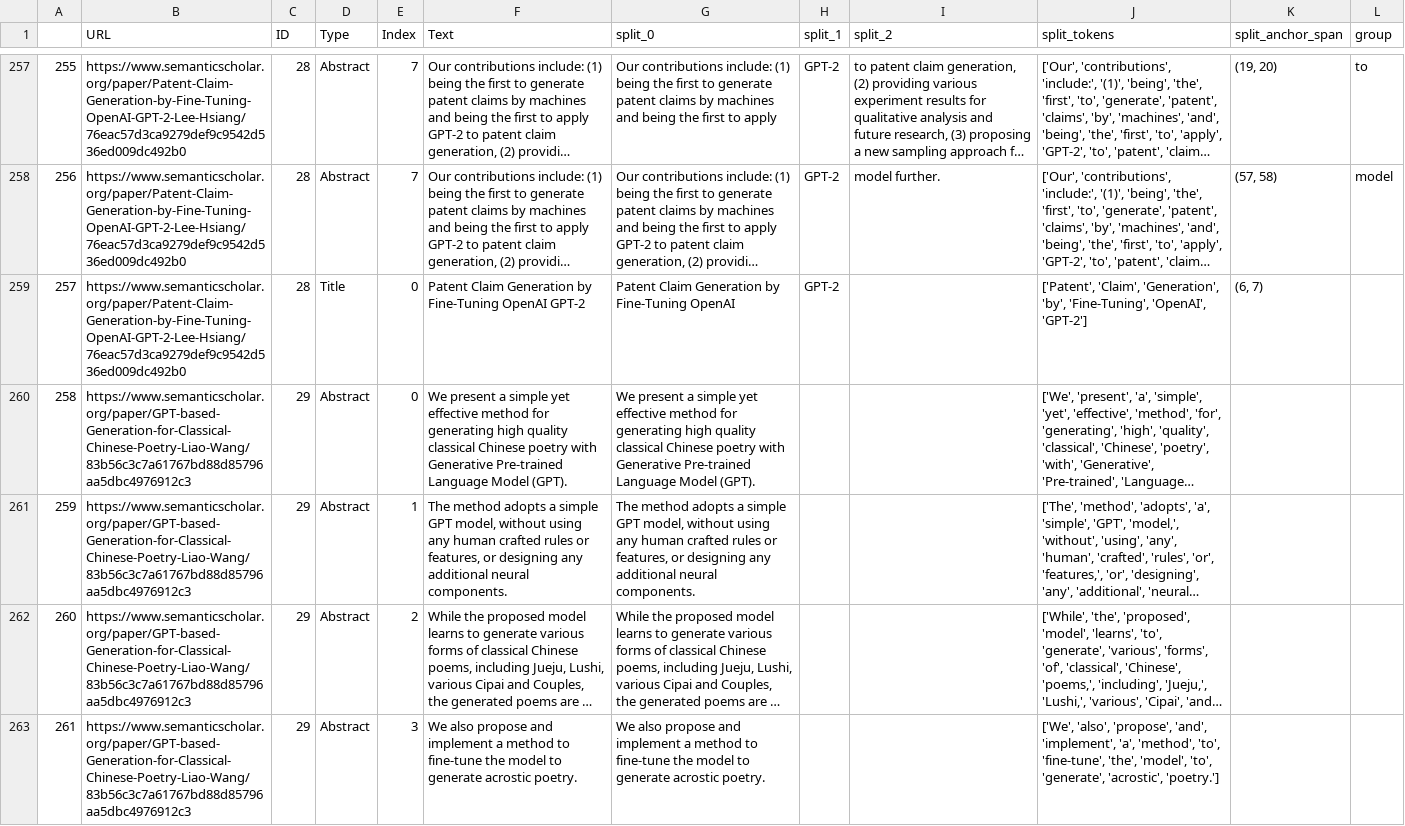
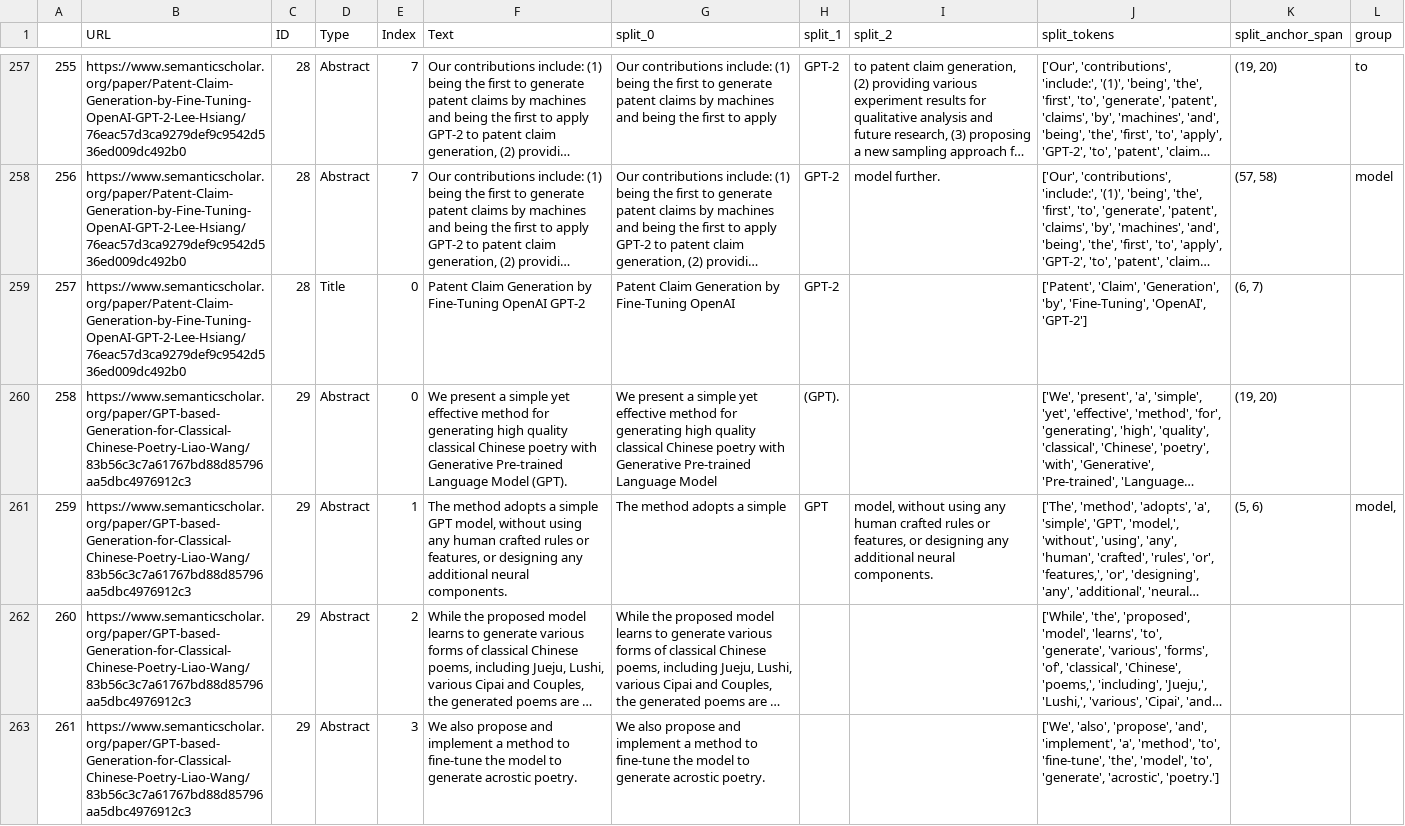
Before and after one commit to cephcyn/alignpaper, a CSV file: outputs/GPT-2/whitespace_firstword.csv, drawn as a sheet; only a part is shown, gaps mark what is left out; long unchanged cells end in …; the diff covers the shown part only; the diff names each change by its address in the sheet, - before the commit and + after, or states it on an @@ line.

```diff
--- a/outputs/GPT-2/whitespace_firstword.csv
+++ b/outputs/GPT-2/whitespace_firstword.csv
-G260 (split_0): …Language Model (GPT).
+G260 (split_0): …Language Model
-H260 (split_1): (empty)
+H260 (split_1): (GPT).
-K260 (split_anchor_span): (empty)
+K260 (split_anchor_span): (19, 20)
-G261 (split_0): …a simple GPT model, without using any human crafted rules or features, or designing any additional neural components.
+G261 (split_0): …a simple
-H261 (split_1): (empty)
+H261 (split_1): GPT
-I261 (split_2): (empty)
+I261 (split_2): model, without using any human crafted rules or features, or designing any additional neural components.
-K261 (split_anchor_span): (empty)
+K261 (split_anchor_span): (5, 6)
-L261 (group): (empty)
+L261 (group): model,
```
Also changed, not shown: 1 added row, 110 edited cells and row numbers in column A elsewhere in this file, outputs/GPT-2/whitespace_anchorpos.csv, outputs/GPT-2/whitespace_firstverb.csv, 7 other files.
